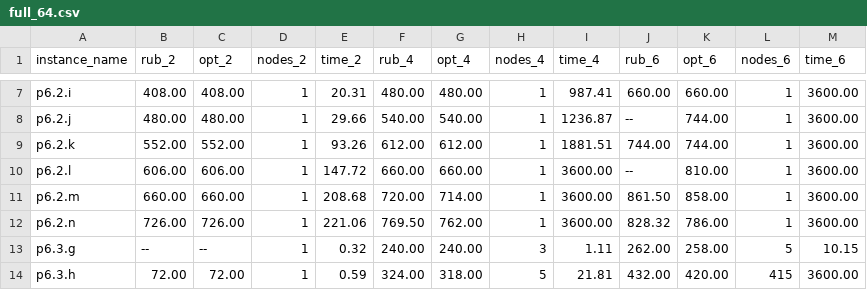
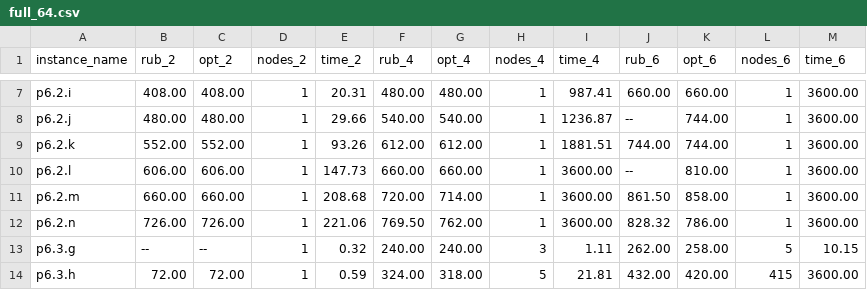
Before and after one commit to sujeevraja/fixed-wing-drone-orienteering, a CSV file: final-results/csv/full_64.csv, drawn as a sheet; only a part is shown, gaps mark what is left out.

```diff
--- a/final-results/csv/full_64.csv
+++ b/final-results/csv/full_64.csv
@@ -9,3 +9,3 @@ p6.2.j,480.00,480.00,1,29.66,540.00,540.00,1,1236.87,--,744.00,1,3600.00
 p6.2.k,552.00,552.00,1,93.26,612.00,612.00,1,1881.51,744.00,744.00,1,3600.00
-p6.2.l,606.00,606.00,1,147.72,660.00,660.00,1,3600.00,--,810.00,1,3600.00
+p6.2.l,606.00,606.00,1,147.73,660.00,660.00,1,3600.00,--,810.00,1,3600.00
 p6.2.m,660.00,660.00,1,208.68,720.00,714.00,1,3600.00,861.50,858.00,1,3600.00
```
Also changed, not shown: final-results/csv/full_21.csv, final-results/csv/full_32.csv, 7 other files.
